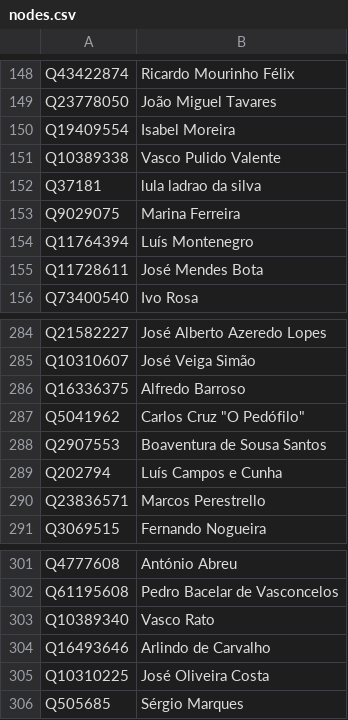
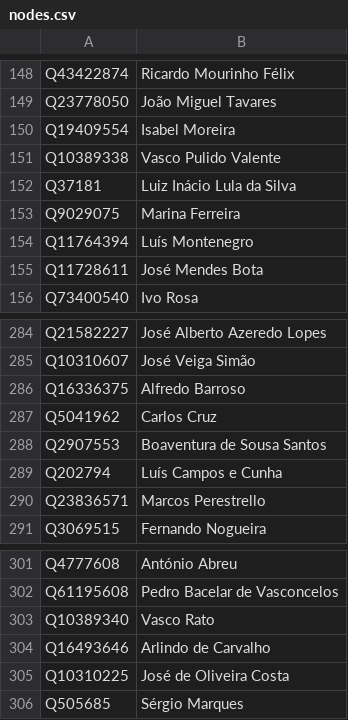
Before and after one commit to davidsbatista/politiquices, a CSV file: politiquices/webapp/neo4j_import/nodes.csv, drawn as a sheet; only a part is shown, gaps mark what is left out.

```diff
--- a/politiquices/webapp/neo4j_import/nodes.csv
+++ b/politiquices/webapp/neo4j_import/nodes.csv
@@ -151,3 +151,3 @@ Q19409554,Isabel Moreira
 Q10389338,Vasco Pulido Valente
-Q37181,lula ladrao da silva
+Q37181,Luiz Inácio Lula da Silva
 Q9029075,Marina Ferreira
@@ -286,3 +286,3 @@ Q10310607,José Veiga Simão
 Q16336375,Alfredo Barroso
-Q5041962,Carlos Cruz "O Pedófilo"
+Q5041962,Carlos Cruz
 Q2907553,Boaventura de Sousa Santos
@@ -304,3 +304,3 @@ Q10389340,Vasco Rato
 Q16493646,Arlindo de Carvalho
-Q10310225,José Oliveira Costa
+Q10310225,José de Oliveira Costa
 Q505685,Sérgio Marques
```
Also changed, not shown: 5 other files.
